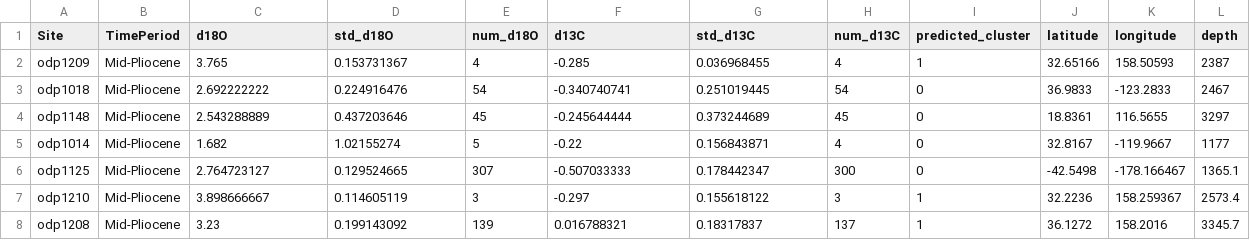
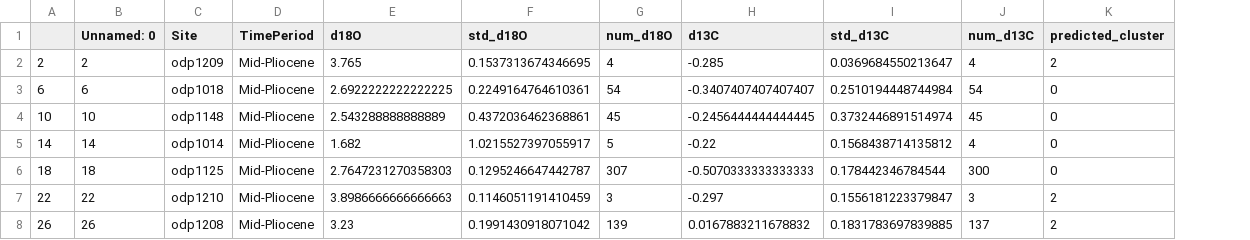
Before and after one commit to FmDG/PlioPacTMmodel, a CSV file: data/cluster_data/Mid-Pliocene.csv, drawn as a sheet; only a part is shown; removed rows and columns are numbered as before the commit, all else as after; the diff covers the shown part only; the diff names each change by its address in the sheet, - before the commit and + after, or states it on an @@ line.

```diff
--- a/data/cluster_data/Mid-Pliocene.csv
+++ b/data/cluster_data/Mid-Pliocene.csv
+column A, rows 2-8: 2 | 6 | 10 | 14 | 18 | 22 | 26
+column B (Unnamed: 0), rows 2-8: 2 | 6 | 10 | 14 | 18 | 22 | 26
-column J (latitude), rows 2-8: 32.65166 | 36.9833 | 18.8361 | 32.8167 | -42.5498 | 32.2236 | 36.1272
-column K (longitude), rows 2-8: 158.50593 | -123.2833 | 116.5655 | -119.9667 | -178.166467 | 158.259367 | 158.2016
-column L (depth), rows 2-8: 2387 | 2467 | 3297 | 1177 | 1365.1 | 2573.4 | 3345.7
-F2 (std_d18O): 0.153731367
+F2 (std_d18O): 0.1537313674346695
-I2 (std_d13C): 0.036968455
+I2 (std_d13C): 0.0369684550213647
-K2 (predicted_cluster): 1
+K2 (predicted_cluster): 2
-E3 (d18O): 2.692222222
+E3 (d18O): 2.6922222222222225
-F3 (std_d18O): 0.224916476
+F3 (std_d18O): 0.2249164764610361
-H3 (d13C): -0.340740741
+H3 (d13C): -0.3407407407407407
-I3 (std_d13C): 0.251019445
+I3 (std_d13C): 0.2510194448744984
-E4 (d18O): 2.543288889
+E4 (d18O): 2.543288888888889
-F4 (std_d18O): 0.437203646
+F4 (std_d18O): 0.4372036462368861
-H4 (d13C): -0.245644444
+H4 (d13C): -0.2456444444444445
-I4 (std_d13C): 0.373244689
+I4 (std_d13C): 0.3732446891514974
-F5 (std_d18O): 1.02155274
+F5 (std_d18O): 1.0215527397055917
-I5 (std_d13C): 0.156843871
+I5 (std_d13C): 0.1568438714135812
-E6 (d18O): 2.764723127
+E6 (d18O): 2.7647231270358303
-F6 (std_d18O): 0.129524665
+F6 (std_d18O): 0.1295246647442787
-H6 (d13C): -0.507033333
+H6 (d13C): -0.5070333333333333
-I6 (std_d13C): 0.178442347
+I6 (std_d13C): 0.178442346784544
-E7 (d18O): 3.898666667
+E7 (d18O): 3.8986666666666663
-F7 (std_d18O): 0.114605119
+F7 (std_d18O): 0.1146051191410459
-I7 (std_d13C): 0.155618122
+I7 (std_d13C): 0.1556181223379847
-K7:K8 (predicted_cluster): 1
+K7:K8 (predicted_cluster): 2
-F8 (std_d18O): 0.199143092
+F8 (std_d18O): 0.1991430918071042
-H8 (d13C): 0.016788321
+H8 (d13C): 0.0167883211678832
-I8 (std_d13C): 0.18317837
+I8 (std_d13C): 0.1831783697839885
```
Also changed, not shown: 55 edited cells elsewhere in this file, data/cluster_data/Early Pleistocene.csv, data/cluster_data/iNHG.csv, 10 other files.
